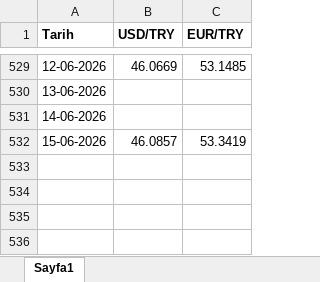
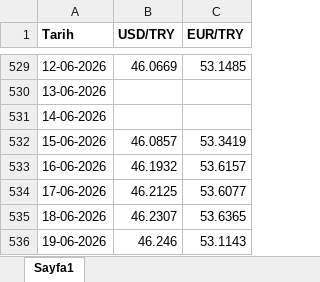
Before and after one commit to 42htuna/fintech, an Excel workbook: tcmb_kur_verileri.xlsx, sheet Sayfa1, drawn as a sheet; only a part is shown, gaps mark what is left out; values as stored, in another font and other column widths than the file's, no borders; the diff names each change by its address in the sheet, - before the commit and + after, or states it on an @@ line.

```diff
--- a/tcmb_kur_verileri.xlsx (sheet Sayfa1)
+++ b/tcmb_kur_verileri.xlsx (sheet Sayfa1)
+row 533: 16-06-2026 | 46.1932 | 53.6157
+row 534: 17-06-2026 | 46.2125 | 53.6077
+row 535: 18-06-2026 | 46.2307 | 53.6365
+row 536: 19-06-2026 | 46.246 | 53.1143
```
Also changed, not shown: 5 other files.
